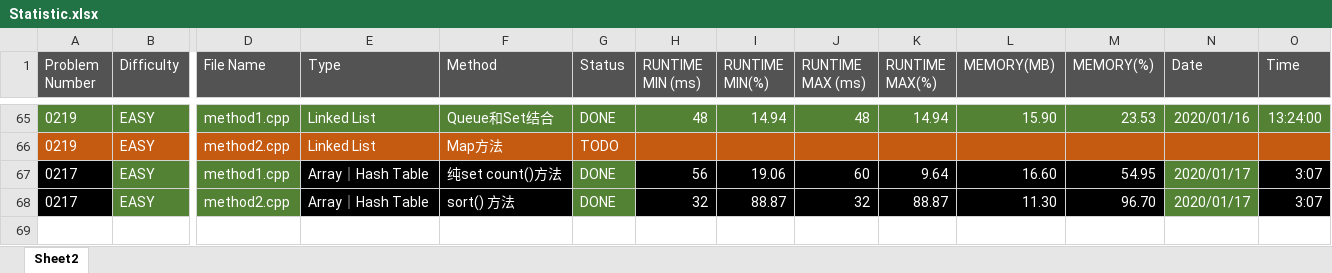
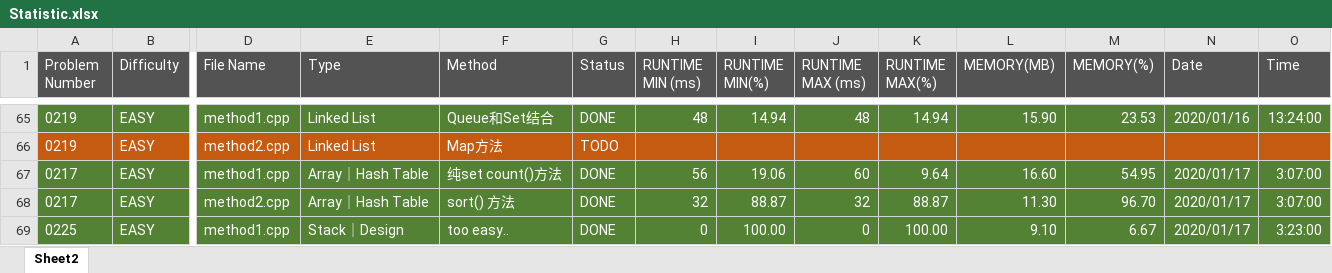
Before and after one commit to kzmain/LeetCode, an Excel workbook: Statistic.xlsx, sheet Sheet2, drawn as a sheet; only a part is shown, gaps mark what is left out; values as stored, in another font and other column widths than the file's, no borders; rows hold the shown columns only; the diff names each change by its address in the sheet, - before the commit and + after, or states it on an @@ line.

Commit message:
0225｜EASY｜Implement Stack using Queues

```diff
--- a/Statistic.xlsx (sheet Sheet2)
+++ b/Statistic.xlsx (sheet Sheet2)
-A67:A68 fill: #000000
+A67:A68 fill: #548235
-E67:F68 fill: #000000
+E67:F68 fill: #548235
-H67:M68 fill: #000000
+H67:M68 fill: #548235
-O67:O68 (Time): 3:07
+O67:O68 (Time): 3:07:00
-O67:O68 fill: #000000
+O67:O68 fill: #548235
+row 69: 0225 | EASY | method1.cpp | Stack｜Design | too easy.. | DONE | 0 | 100.00 | 0 | 100.00 | 9.10 | 6.67 | 2020/01/17 | 3:23:00
```
Also changed, not shown: 3 other files.
